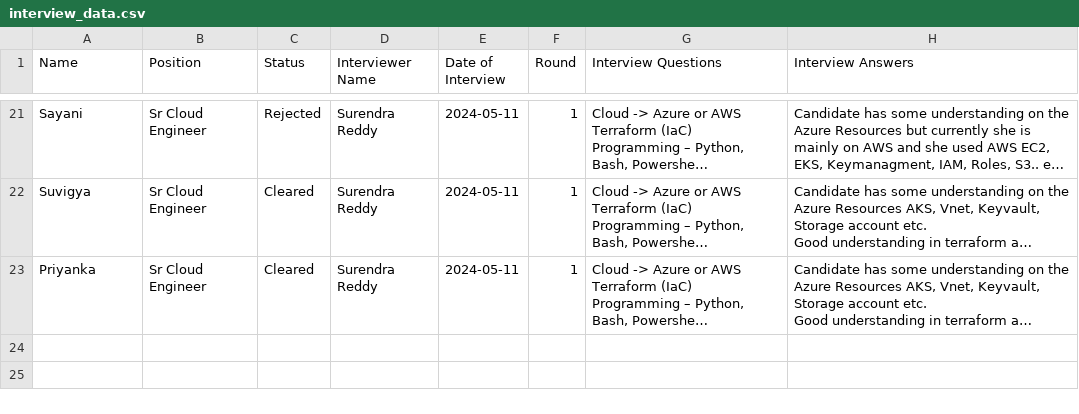
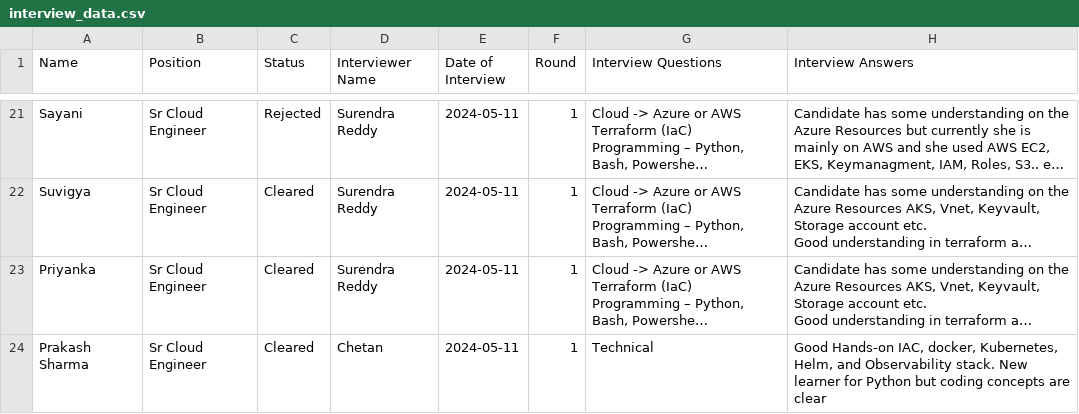
Before and after one commit to SurendraRedd/Interviewstatus, a CSV file: interview_data.csv, drawn as a sheet; only a part is shown, gaps mark what is left out; long unchanged cells end in …; the diff names each change by its address in the sheet, - before the commit and + after, or states it on an @@ line.

Commit message:
updated.

```diff
--- a/interview_data.csv
+++ b/interview_data.csv
+row 24: Prakash Sharma | Sr Cloud Engineer | Cleared | Chetan | 2024-05-11 | 1 | Technical | Good Hands-on IAC, docker, Kubernetes, Helm, and Observability stack. New learner for Python but coding concepts are clear
```
